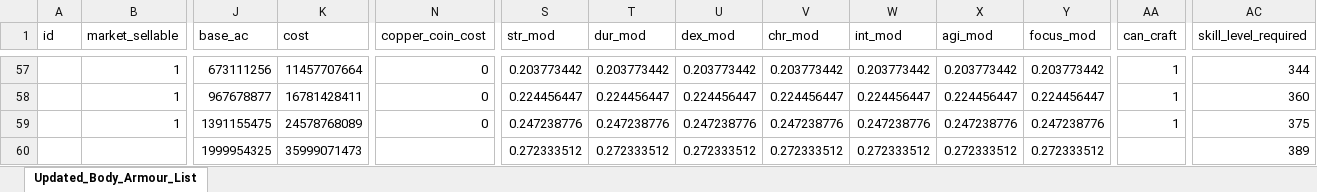
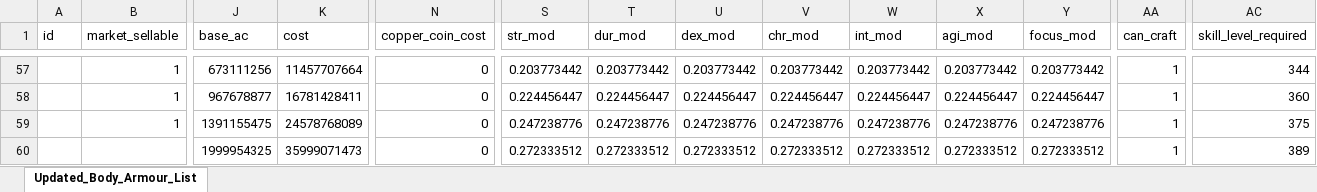
Before and after one commit to AdamKyle/flare, an Excel workbook: resources/data-imports/Armour/body.xlsx, sheet Updated_Body_Armour_List, drawn as a sheet; only a part is shown, gaps mark what is left out; values as stored, in another font and other column widths than the file's, no borders; removed rows and columns are numbered as before the commit, all else as after; rows hold the shown columns only; the diff names each change by its address in the sheet, - before the commit and + after, or states it on an @@ line.

Commit message:
Various updates in cluding fixing body, spell damage and duplicate craftable items.

```diff
--- a/resources/data-imports/Armour/body.xlsx (sheet Updated_Body_Armour_List)
+++ b/resources/data-imports/Armour/body.xlsx (sheet Updated_Body_Armour_List)
-row 60:  |  | 1999954325 | 35999071473 |  | 0.272333512 | 0.272333512 | 0.272333512 | 0.272333512 | 0.272333512 | 0.272333512 | 0.272333512 |  | 389
+row 60:  |  | 1999954325 | 35999071473 | 0 | 0.272333512 | 0.272333512 | 0.272333512 | 0.272333512 | 0.272333512 | 0.272333512 | 0.272333512 | 1 | 389
```
Also changed, not shown: resources/data-imports/Weapons/spell_damage.xlsx, 7 other files.
